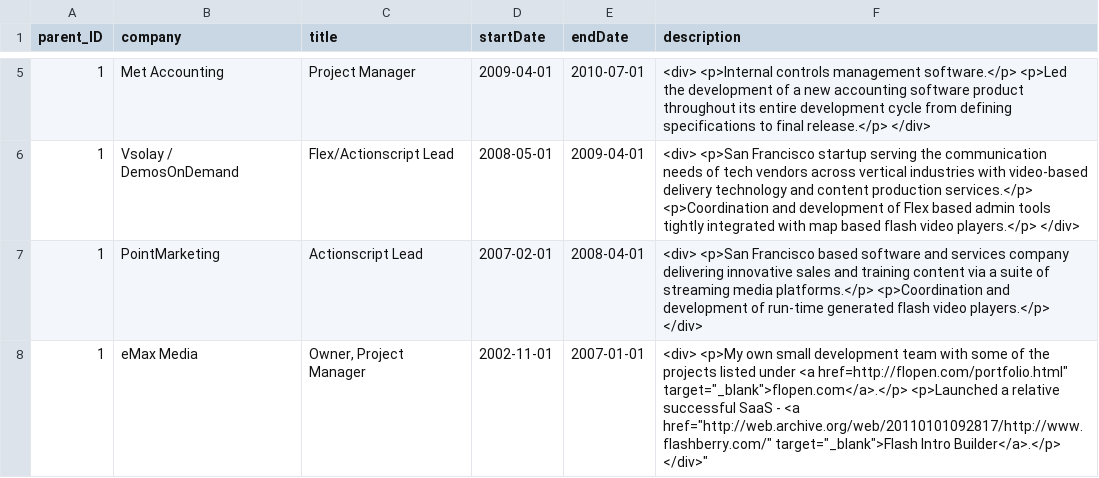
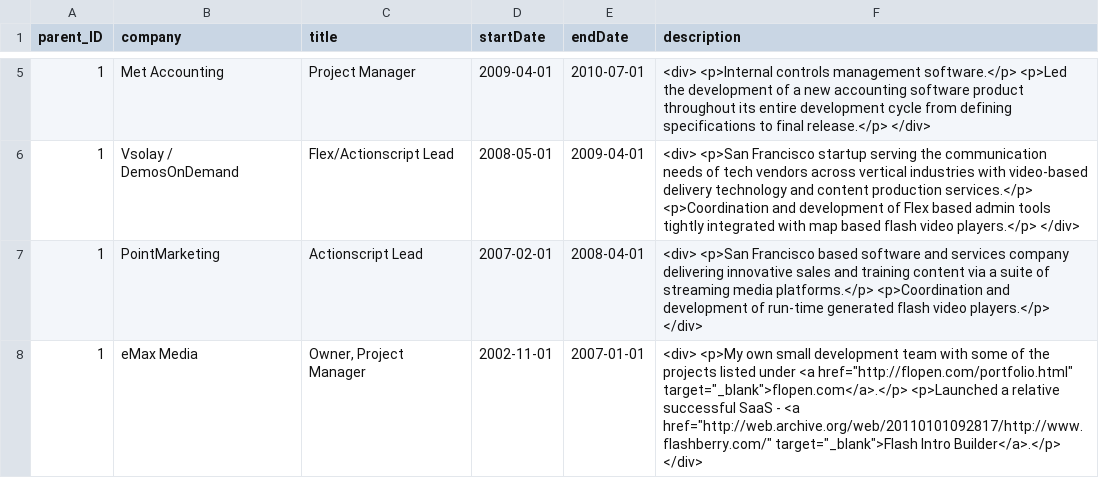
Before and after one commit to a1sabau/openui5-cv-generator, a CSV file: packages/backend/db/data/ui5.generator-Jobs.csv, drawn as a sheet; only a part is shown, gaps mark what is left out.

Commit message:
sap hana compatibility updates: cds and initial csv data

```diff
--- a/packages/backend/db/data/ui5.generator-Jobs.csv
+++ b/packages/backend/db/data/ui5.generator-Jobs.csv
@@ -7,2 +7,2 @@ parent_ID;company;title;startDate;endDate;description
 1;PointMarketing;Actionscript Lead;2007-02-01;2008-04-01;"<div>  <p>San Francisco based software and services company delivering innovative sales and training content via a suite of streaming media platforms.</p> <p>Coordination and development of run-time generated flash video players.</p> </div>"
-1;eMax Media;Owner, Project Manager;2002-11-01;2007-01-01;"<div> <p>My own small development team with some of the projects listed under <a href="http://flopen.com/portfolio.html" target="_blank">flopen.com</a>.</p> <p>Launched a relative successful SaaS - <a href="http://web.archive.org/web/20110101092817/http://www.flashberry.com/" target="_blank">Flash Intro Builder</a>.</p> </div>"
+1;eMax Media;Owner, Project Manager;2002-11-01;2007-01-01;"<div> <p>My own small development team with some of the projects listed under <a href=""http://flopen.com/portfolio.html"" target=""_blank"">flopen.com</a>.</p> <p>Launched a relative successful SaaS - <a href=""http://web.archive.org/web/20110101092817/http://www.flashberry.com/"" target=""_blank"">Flash Intro Builder</a>.</p> </div>"
```
Also changed, not shown: packages/backend/db/data/ui5.generator-Certifications.csv, packages/backend/db/data/ui5.generator-Degrees.csv, 2 other files.
